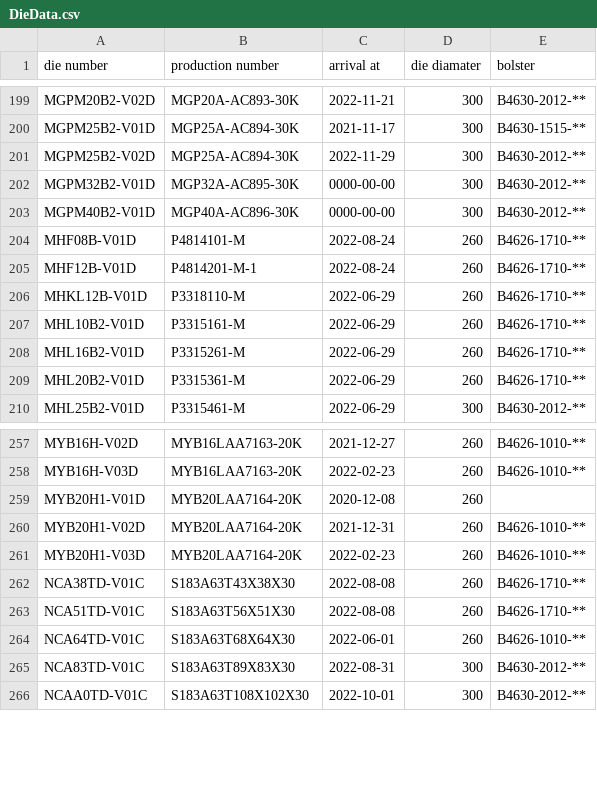
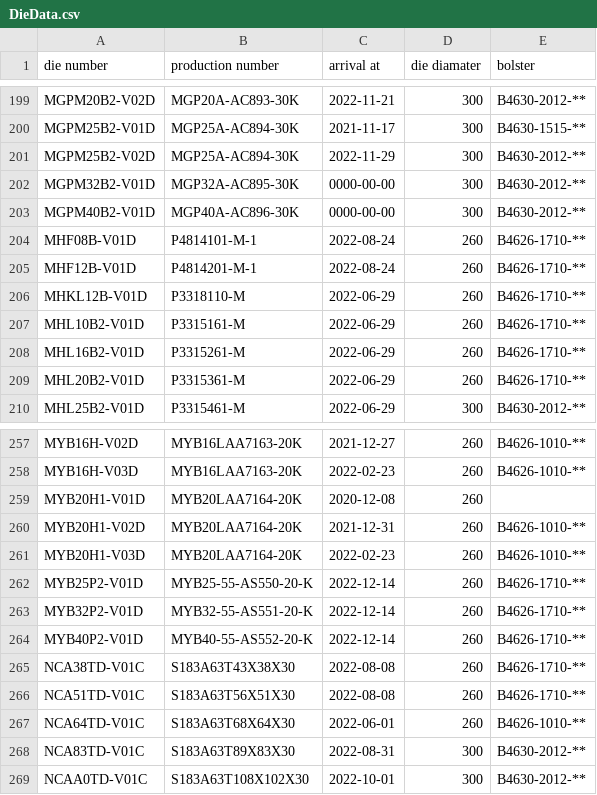
Before and after one commit to MVC0712/exd11, a CSV file: download/DieData.csv, drawn as a sheet; only a part is shown, gaps mark what is left out.

```diff
--- a/download/DieData.csv
+++ b/download/DieData.csv
@@ -203,3 +203,3 @@ MGPM32B2-V01D,MGP32A-AC895-30K,0000-00-00,300,B4630-2012-**
 MGPM40B2-V01D,MGP40A-AC896-30K,0000-00-00,300,B4630-2012-**
-MHF08B-V01D,P4814101-M,2022-08-24,260,B4626-1710-**
+MHF08B-V01D,P4814101-M-1,2022-08-24,260,B4626-1710-**
 MHF12B-V01D,P4814201-M-1,2022-08-24,260,B4626-1710-**
@@ -261,2 +261,5 @@ MYB20H1-V02D,MYB20LAA7164-20K,2021-12-31,260,B4626-1010-**
 MYB20H1-V03D,MYB20LAA7164-20K,2022-02-23,260,B4626-1010-**
+MYB25P2-V01D,MYB25-55-AS550-20-K,2022-12-14,260,B4626-1710-**
+MYB32P2-V01D,MYB32-55-AS551-20-K,2022-12-14,260,B4626-1710-**
+MYB40P2-V01D,MYB40-55-AS552-20-K,2022-12-14,260,B4626-1710-**
 NCA38TD-V01C,S183A63T43X38X30,2022-08-08,260,B4626-1710-**
```
Also changed, not shown: download/Notpress.csv, 4 other files.
